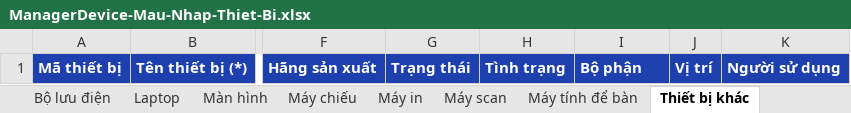
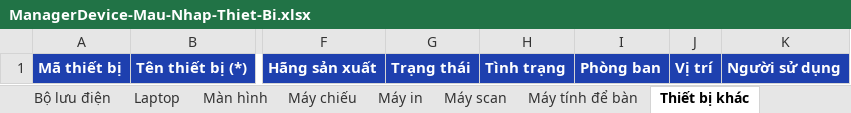
Before and after one commit to alexnguyenhao/manager-device, an Excel workbook: docs/ManagerDevice-Mau-Nhap-Thiet-Bi.xlsx, sheet Thiết bị khác, drawn as a sheet; only a part is shown, gaps mark what is left out; values as stored, in another font and other column widths than the file's, no borders; the diff names each change by its address in the sheet, - before the commit and + after, or states it on an @@ line.

Commit message:
feat(org): cơ cấu tổ chức theo Khối Đảng và Khối Nhà nước
- Thêm khối cơ quan cho phòng ban, nhân viên, thiết bị và báo cáo
- Cập nhật dữ liệu mẫu UBND xã An Bình, đồng bộ giao diện và Excel
- Chuẩn hóa thuật ngữ phòng ban, bỏ dependency không dùng
- Nâng phiên bản lên 1.0.2

```diff
--- a/docs/ManagerDevice-Mau-Nhap-Thiet-Bi.xlsx (sheet Thiết bị khác)
+++ b/docs/ManagerDevice-Mau-Nhap-Thiet-Bi.xlsx (sheet Thiết bị khác)
-I1: Bộ phận
+I1: Phòng ban
```
Also changed, not shown: sheet Hướng dẫn, sheet Bộ lưu điện, sheet Máy chiếu, sheet Màn hình, sheet Thiết bị mạng, sheet Máy scan, 3 more sheets, 41 other files.
